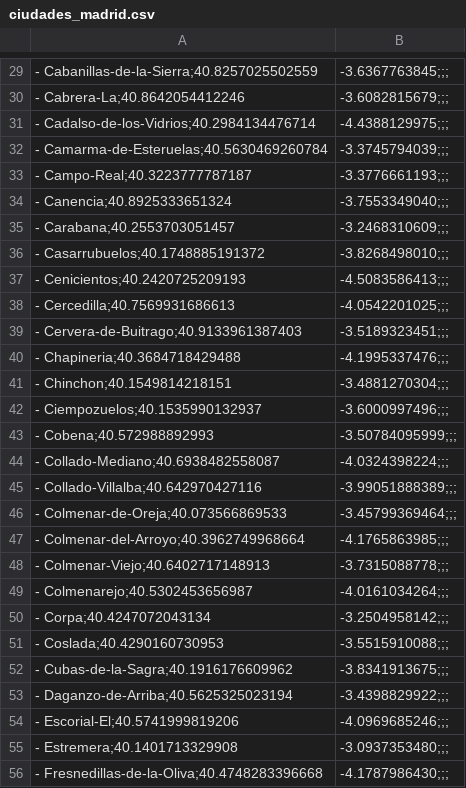
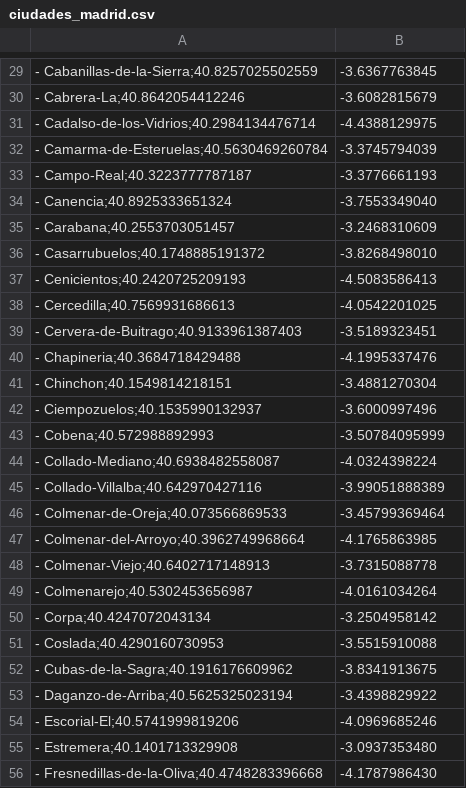
Before and after one commit to borjadeprada/InteligenciaArtificial, a CSV file: ciudades_madrid.csv, drawn as a sheet; only a part is shown, gaps mark what is left out; the diff covers the shown part only.

```diff
--- a/ciudades_madrid.csv
+++ b/ciudades_madrid.csv
@@ -29,28 +29,28 @@
-- Cabanillas-de-la-Sierra;40.8257025502559,-3.6367763845;;;
-- Cabrera-La;40.8642054412246,-3.6082815679;;;
-- Cadalso-de-los-Vidrios;40.2984134476714,-4.4388129975;;;
-- Camarma-de-Esteruelas;40.5630469260784,-3.3745794039;;;
-- Campo-Real;40.3223777787187,-3.3776661193;;;
-- Canencia;40.8925333651324,-3.7553349040;;;
-- Carabana;40.2553703051457,-3.2468310609;;;
-- Casarrubuelos;40.1748885191372,-3.8268498010;;;
-- Cenicientos;40.2420725209193,-4.5083586413;;;
-- Cercedilla;40.7569931686613,-4.0542201025;;;
-- Cervera-de-Buitrago;40.9133961387403,-3.5189323451;;;
-- Chapineria;40.3684718429488,-4.1995337476;;;
-- Chinchon;40.1549814218151,-3.4881270304;;;
-- Ciempozuelos;40.1535990132937,-3.6000997496;;;
-- Cobena;40.572988892993,-3.50784095999;;;
-- Collado-Mediano;40.6938482558087,-4.0324398224;;;
-- Collado-Villalba;40.642970427116,-3.99051888389;;;
-- Colmenar-de-Oreja;40.073566869533,-3.45799369464;;;
-- Colmenar-del-Arroyo;40.3962749968664,-4.1765863985;;;
-- Colmenar-Viejo;40.6402717148913,-3.7315088778;;;
-- Colmenarejo;40.5302453656987,-4.0161034264;;;
-- Corpa;40.4247072043134,-3.2504958142;;;
-- Coslada;40.4290160730953,-3.5515910088;;;
-- Cubas-de-la-Sagra;40.1916176609962,-3.8341913675;;;
-- Daganzo-de-Arriba;40.5625325023194,-3.4398829922;;;
-- Escorial-El;40.5741999819206,-4.0969685246;;;
-- Estremera;40.1401713329908,-3.0937353480;;;
-- Fresnedillas-de-la-Oliva;40.4748283396668,-4.1787986430;;;
+- Cabanillas-de-la-Sierra;40.8257025502559,-3.6367763845
+- Cabrera-La;40.8642054412246,-3.6082815679
+- Cadalso-de-los-Vidrios;40.2984134476714,-4.4388129975
+- Camarma-de-Esteruelas;40.5630469260784,-3.3745794039
+- Campo-Real;40.3223777787187,-3.3776661193
+- Canencia;40.8925333651324,-3.7553349040
+- Carabana;40.2553703051457,-3.2468310609
+- Casarrubuelos;40.1748885191372,-3.8268498010
+- Cenicientos;40.2420725209193,-4.5083586413
+- Cercedilla;40.7569931686613,-4.0542201025
+- Cervera-de-Buitrago;40.9133961387403,-3.5189323451
+- Chapineria;40.3684718429488,-4.1995337476
+- Chinchon;40.1549814218151,-3.4881270304
+- Ciempozuelos;40.1535990132937,-3.6000997496
+- Cobena;40.572988892993,-3.50784095999
+- Collado-Mediano;40.6938482558087,-4.0324398224
+- Collado-Villalba;40.642970427116,-3.99051888389
+- Colmenar-de-Oreja;40.073566869533,-3.45799369464
+- Colmenar-del-Arroyo;40.3962749968664,-4.1765863985
+- Colmenar-Viejo;40.6402717148913,-3.7315088778
+- Colmenarejo;40.5302453656987,-4.0161034264
+- Corpa;40.4247072043134,-3.2504958142
+- Coslada;40.4290160730953,-3.5515910088
+- Cubas-de-la-Sagra;40.1916176609962,-3.8341913675
+- Daganzo-de-Arriba;40.5625325023194,-3.4398829922
+- Escorial-El;40.5741999819206,-4.0969685246
+- Estremera;40.1401713329908,-3.0937353480
+- Fresnedillas-de-la-Oliva;40.4748283396668,-4.1787986430
```
Also changed, not shown: 151 edited cells elsewhere in this file.
